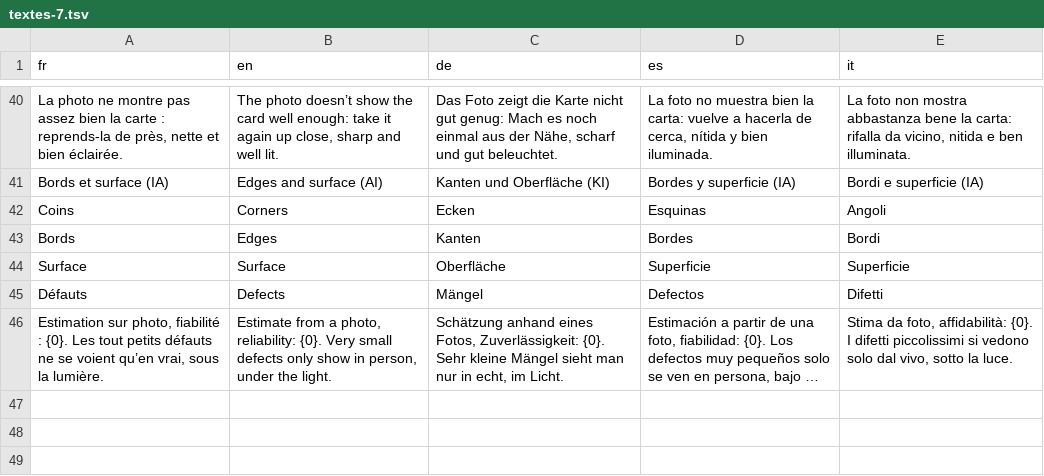
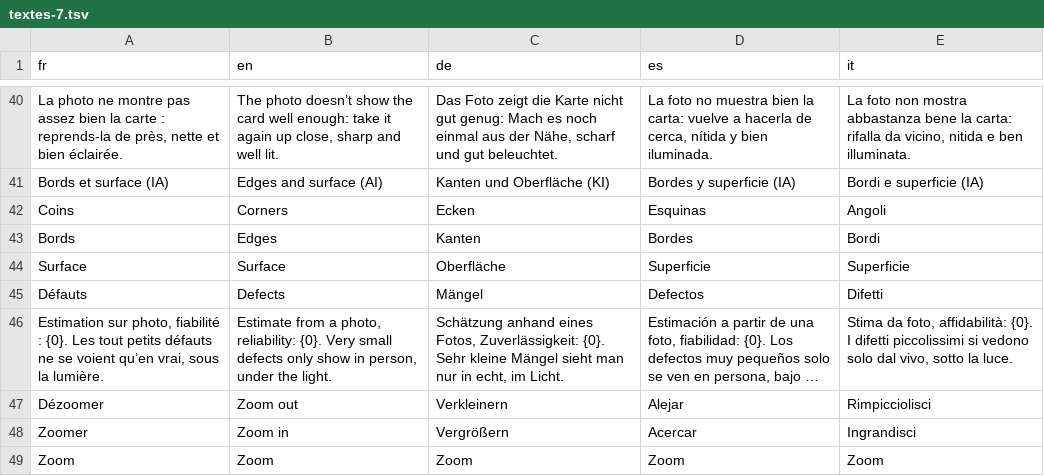
Before and after one commit to blevdosmiles/callit, a TSV file: i18n/textes-7.tsv, drawn as a sheet; only a part is shown, gaps mark what is left out; long unchanged cells end in …; the diff names each change by its address in the sheet, - before the commit and + after, or states it on an @@ line.

```diff
--- a/i18n/textes-7.tsv
+++ b/i18n/textes-7.tsv
+row 47: Dézoomer | Zoom out | Verkleinern | Alejar | Rimpicciolisci
+row 48: Zoomer | Zoom in | Vergrößern | Acercar | Ingrandisci
+row 49: Zoom | Zoom | Zoom | Zoom | Zoom
```
Also changed, not shown: 7 other files.
